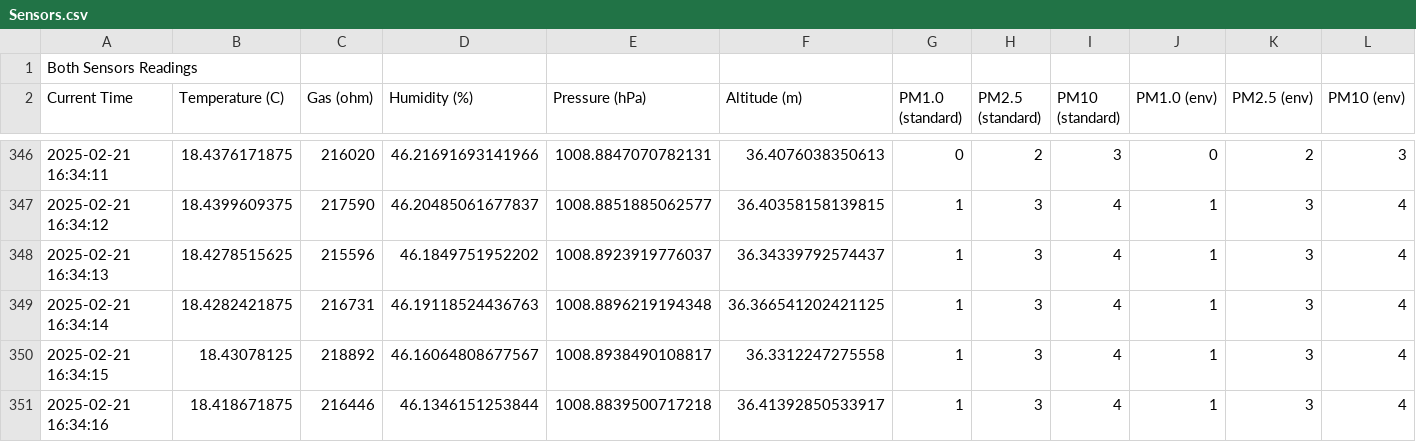
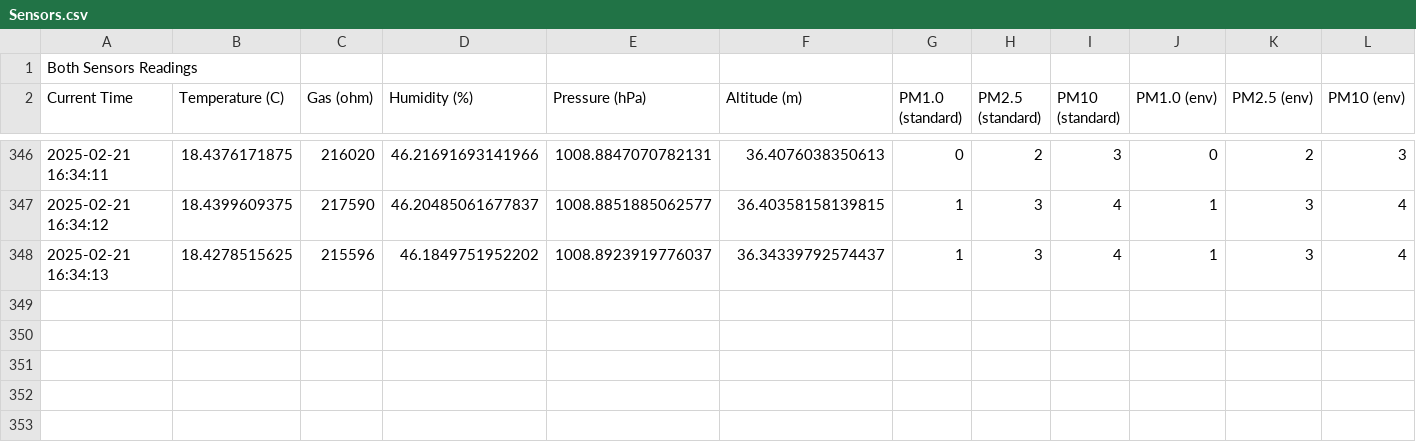
Before and after one commit to ABLREY/ENGIN-11-, a CSV file: Sensors.csv, drawn as a sheet; only a part is shown, gaps mark what is left out; rows hold the shown columns only; the diff names each change by its address in the sheet, - before the commit and + after, or states it on an @@ line.

Commit message:
Update Sensors.csv

```diff
--- a/Sensors.csv
+++ b/Sensors.csv
-row 349: 2025-02-21 16:34:14 | 18.4282421875 | 216731 | 46.19118524436763 | 1008.8896219194348 | 36.366541202421125 | 1 | 3 | 4 | 1 | 3 | 4
-row 350: 2025-02-21 16:34:15 | 18.43078125 | 218892 | 46.16064808677567 | 1008.8938490108817 | 36.3312247275558 | 1 | 3 | 4 | 1 | 3 | 4
-row 351: 2025-02-21 16:34:16 | 18.418671875 | 216446 | 46.1346151253844 | 1008.8839500717218 | 36.41392850533917 | 1 | 3 | 4 | 1 | 3 | 4
```
